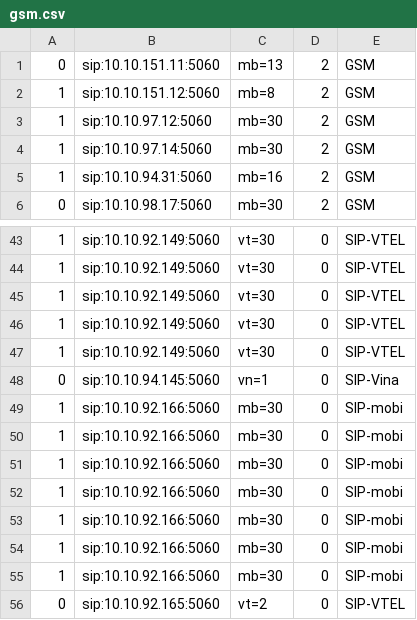
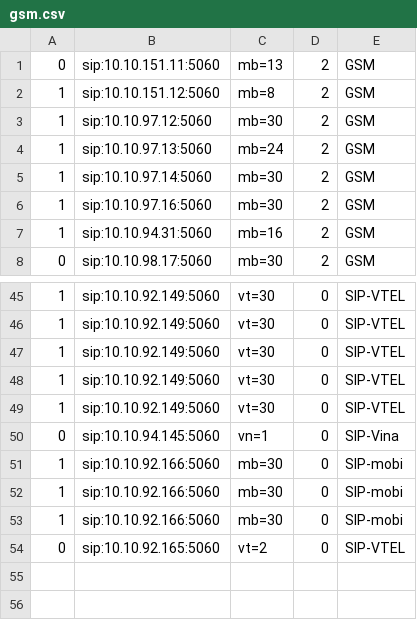
Before and after one commit to devops-itcs/CONFIG-CHANNEL-VPB-154-BK, a CSV file: gsm.csv, drawn as a sheet; only a part is shown, gaps mark what is left out; removed rows and columns are numbered as before the commit, all else as after; the diff names each change by its address in the sheet, - before the commit and + after, or states it on an @@ line.

Commit message:
Update gsm.csv

```diff
--- a/gsm.csv
+++ b/gsm.csv
+row 4: 1 | sip:10.10.97.13:5060 | mb=24 | 2 | GSM
+row 6: 1 | sip:10.10.97.16:5060 | mb=30 | 2 | GSM
-row 49: 1 | sip:10.10.92.166:5060 | mb=30 | 0 | SIP-mobi
-row 50: 1 | sip:10.10.92.166:5060 | mb=30 | 0 | SIP-mobi
-row 51: 1 | sip:10.10.92.166:5060 | mb=30 | 0 | SIP-mobi
-row 52: 1 | sip:10.10.92.166:5060 | mb=30 | 0 | SIP-mobi
```
